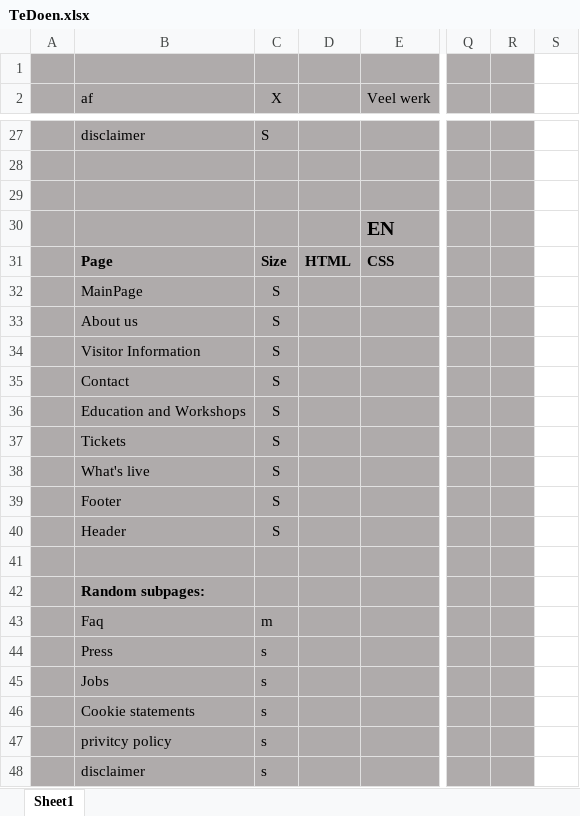
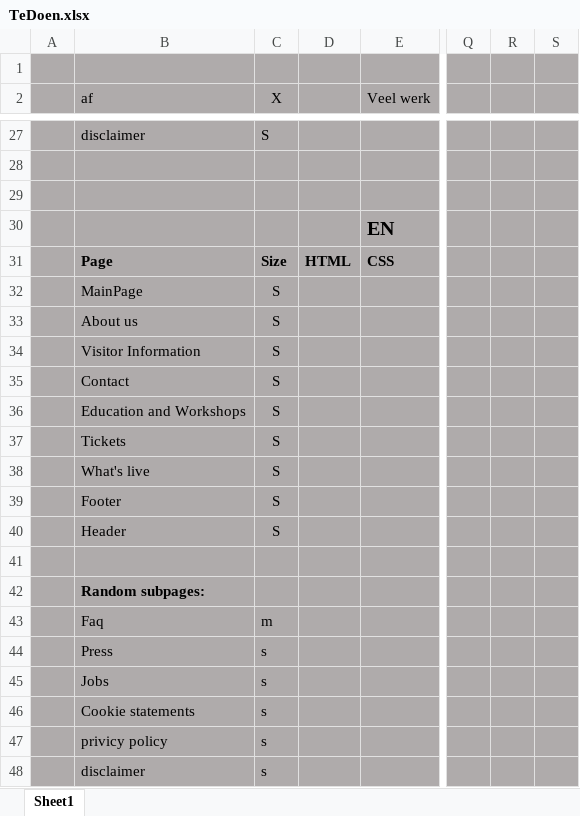
Before and after one commit to QuintenDuijster/BO, an Excel workbook: TeDoen.xlsx, sheet Sheet1, drawn as a sheet; only a part is shown, gaps mark what is left out; values as stored, in another font and other column widths than the file's, no borders; the diff covers the shown part only; the diff names each change by its address in the sheet, - before the commit and + after, or states it on an @@ line.

```diff
--- a/TeDoen.xlsx (sheet Sheet1)
+++ b/TeDoen.xlsx (sheet Sheet1)
-S1:S48 fill: none
+S1:S48 fill: #AFABAB
-B47 (af): privitcy policy
+B47 (af): privicy policy
```
Also changed, not shown: 5 edited cells and cell formats elsewhere in this sheet, 2 other files.
